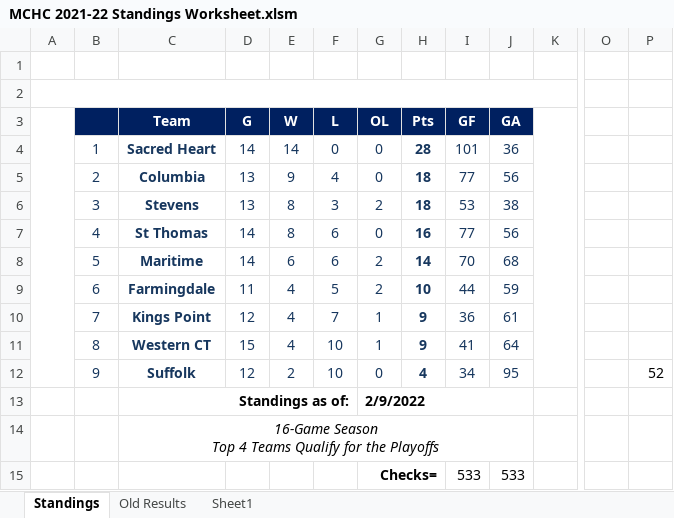
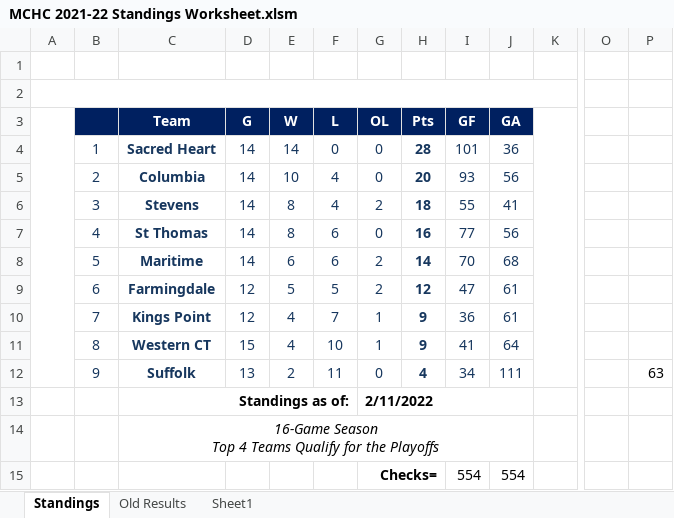
Before and after one commit to michael-m-casserly/methockey, an Excel workbook: DataFiles/MCHC 2021-22 Standings Worksheet.xlsm, sheet Standings, drawn as a sheet; only a part is shown, gaps mark what is left out; values as stored, in another font and other column widths than the file's, no borders; charts and pictures not drawn; removed rows and columns are numbered as before the commit, all else as after; rows hold the shown columns only; the diff names each change by its address in the sheet, - before the commit and + after, or states it on an @@ line.

Commit message:
Updated Standings, Results

```diff
--- a/DataFiles/MCHC 2021-22 Standings Worksheet.xlsm (sheet Standings)
+++ b/DataFiles/MCHC 2021-22 Standings Worksheet.xlsm (sheet Standings)
-D5:D6 (G): 13
+D5:D6 (G): 14
-E5 (W): 9
+E5 (W): 10
-H5 (Pts): 18
+H5 (Pts): 20
-I5 (GF): 77
+I5 (GF): 93
-F6 (L): 3
+F6 (L): 4
-I6 (GF): 53
+I6 (GF): 55
-J6 (GA): 38
+J6 (GA): 41
-D9 (G): 11
+D9 (G): 12
-E9 (W): 4
+E9 (W): 5
-H9 (Pts): 10
+H9 (Pts): 12
-I9 (GF): 44
+I9 (GF): 47
-J9 (GA): 59
+J9 (GA): 61
-D12 (G): 12
+D12 (G): 13
-F12 (L): 10
+F12 (L): 11
-J12 (GA): 95
+J12 (GA): 111
-P12: 52
+P12: 63
-G13 (OL): 2/9/2022
+G13 (OL): 2/11/2022
-row 15:  |  |  |  |  |  | Checks= |  | 533 | 533
+row 15:  |  |  |  |  |  | Checks= |  | 554 | 554
```
Also changed, not shown: sheet Old Results, 3 other files.
